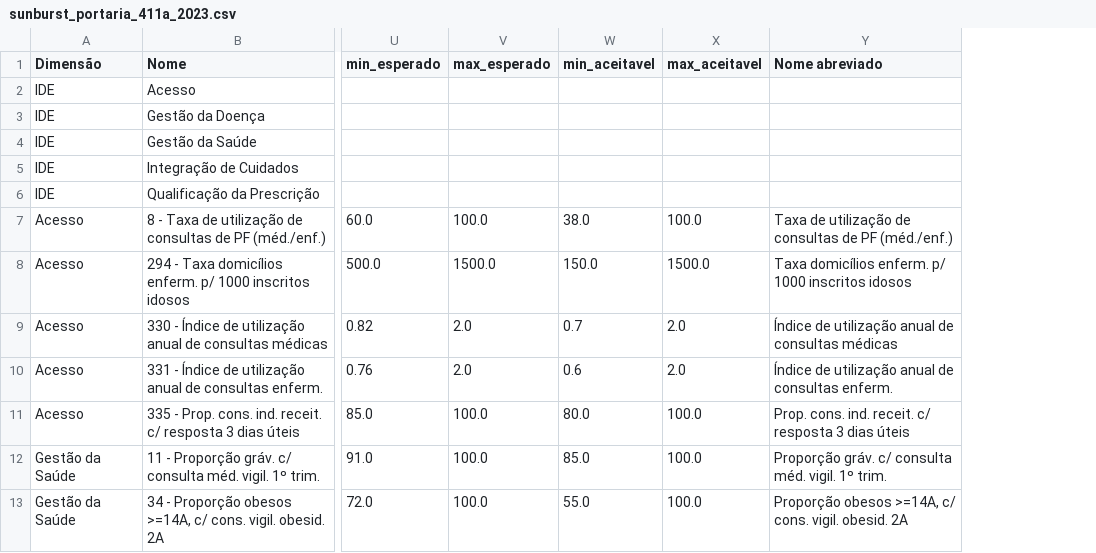
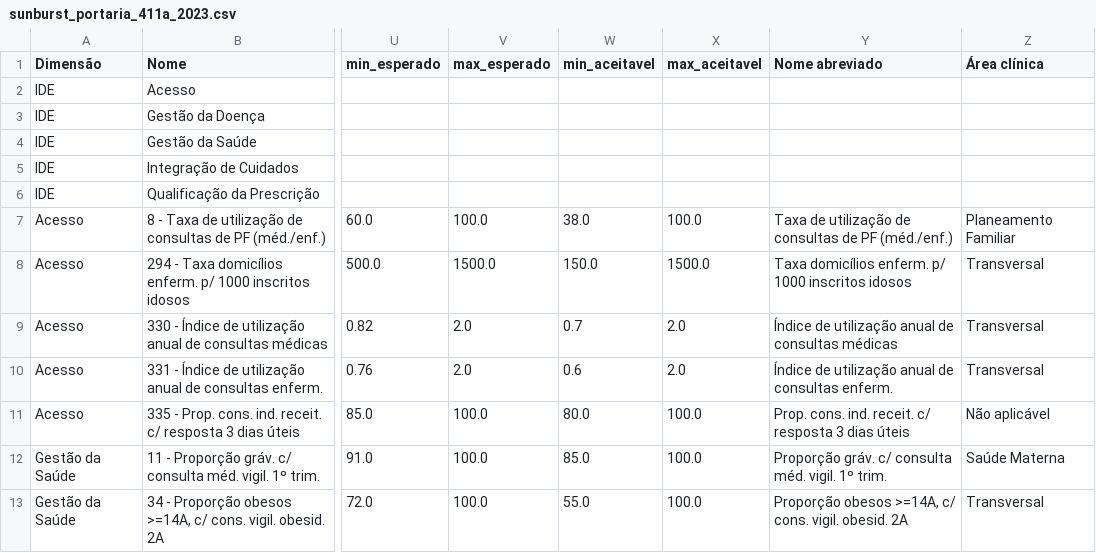
Before and after one commit to DiogoCarapito/mgfhub, a CSV file: data/sunburst_portaria_411a_2023.csv, drawn as a sheet; only a part is shown, gaps mark what is left out; the diff names each change by its address in the sheet, - before the commit and + after, or states it on an @@ line.

```diff
--- a/data/sunburst_portaria_411a_2023.csv
+++ b/data/sunburst_portaria_411a_2023.csv
+column Z (Área clínica), rows 7-13: Planeamento Familiar | Transversal | Transversal | Transversal | Não aplicável | Saúde Materna | Transversal
```
Also changed, not shown: 5 other files.
